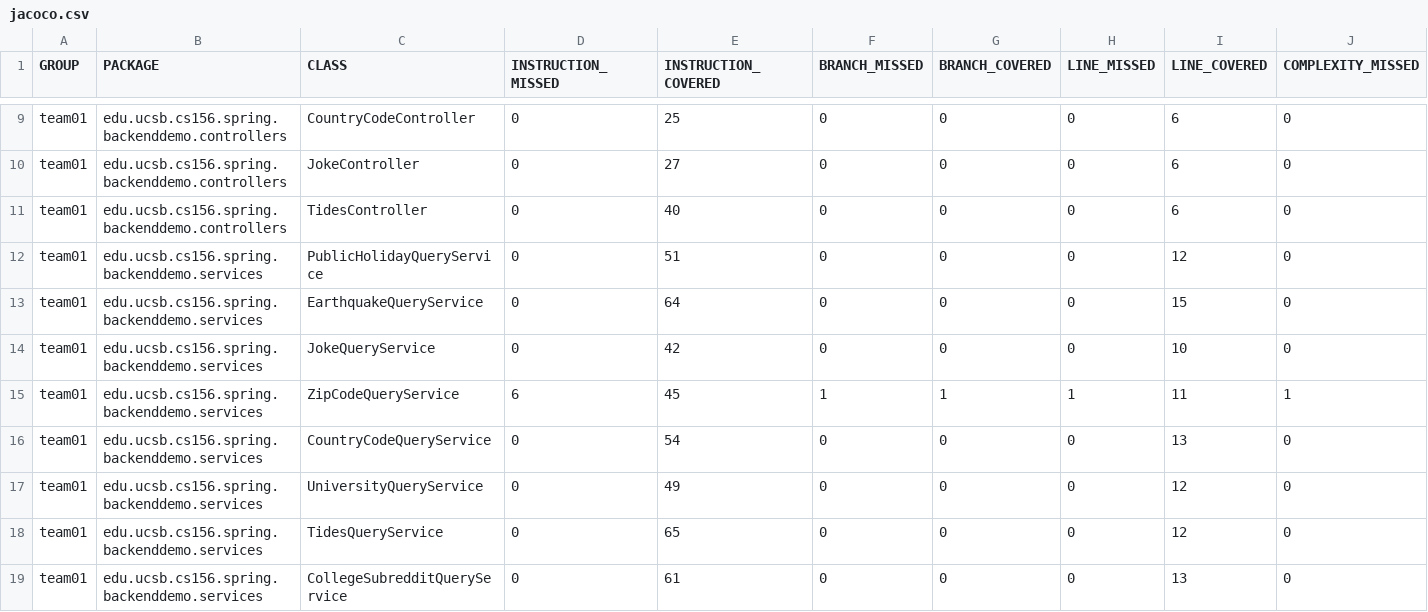
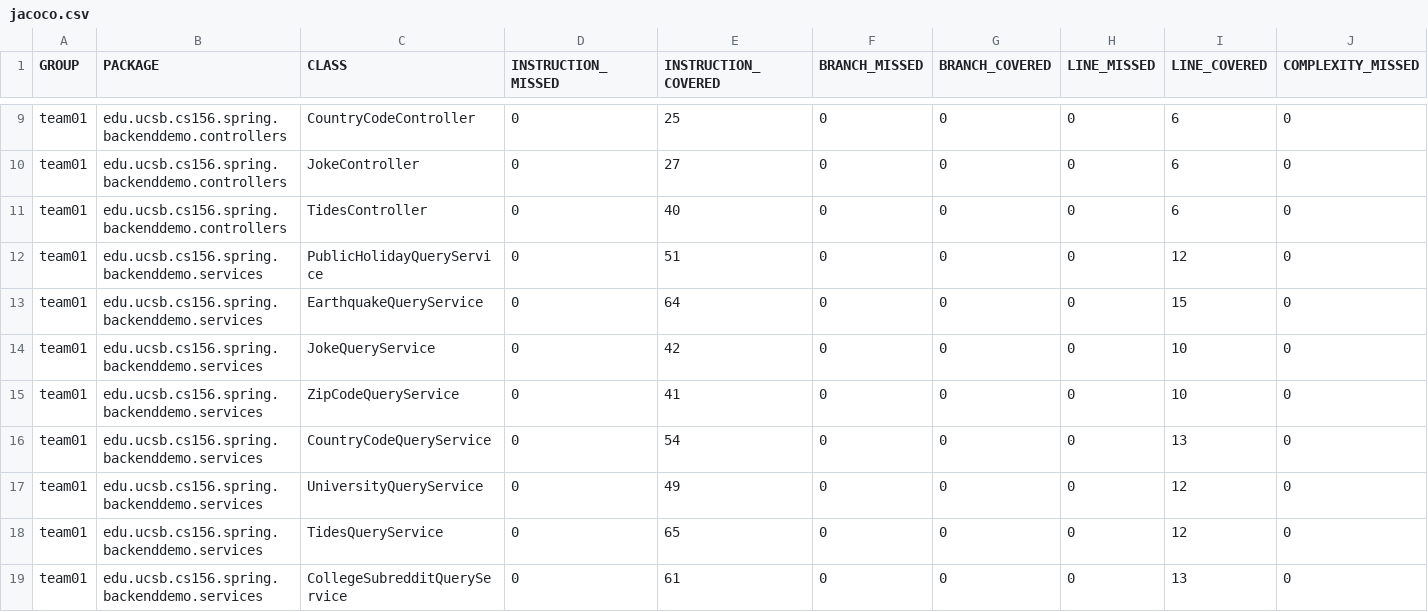
Before and after one commit to ucsb-cs156-s24/team01-s24-5pm-6, a CSV file: jacoco/jacoco.csv, drawn as a sheet; only a part is shown, gaps mark what is left out; the diff names each change by its address in the sheet, - before the commit and + after, or states it on an @@ line.

```diff
--- a/jacoco/jacoco.csv
+++ b/jacoco/jacoco.csv
-D15 (INSTRUCTION_MISSED): 6
+D15 (INSTRUCTION_MISSED): 0
-E15 (INSTRUCTION_COVERED): 45
+E15 (INSTRUCTION_COVERED): 41
-F15 (BRANCH_MISSED): 1
+F15 (BRANCH_MISSED): 0
-G15 (BRANCH_COVERED): 1
+G15 (BRANCH_COVERED): 0
-H15 (LINE_MISSED): 1
+H15 (LINE_MISSED): 0
-I15 (LINE_COVERED): 11
+I15 (LINE_COVERED): 10
-J15 (COMPLEXITY_MISSED): 1
+J15 (COMPLEXITY_MISSED): 0
```
Also changed, not shown: 7 other files.
